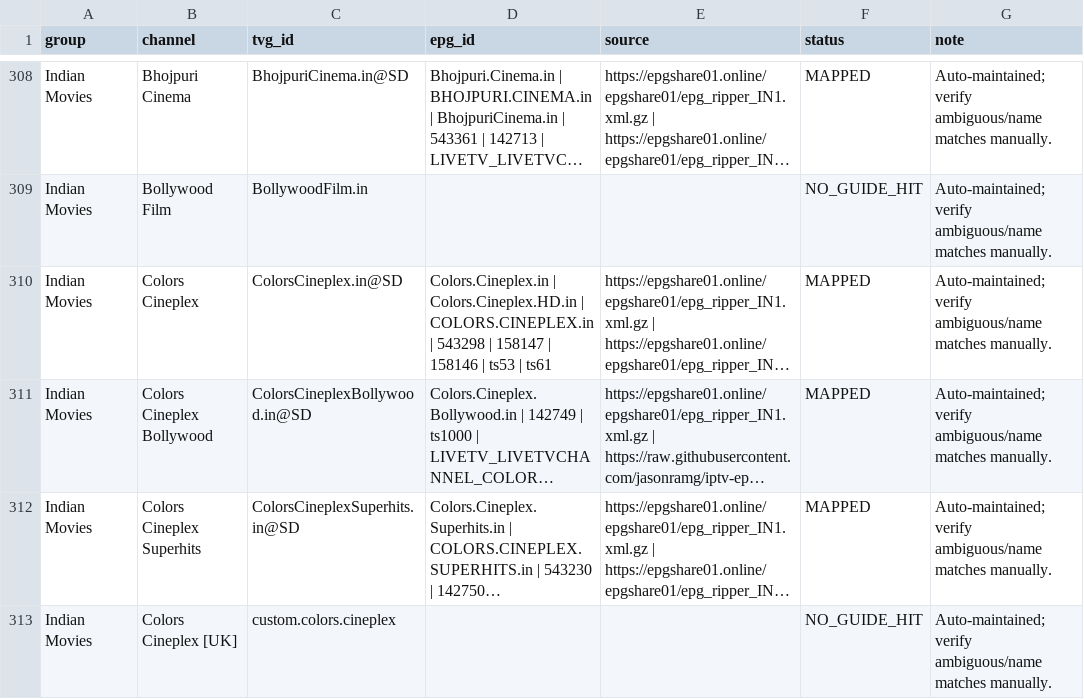
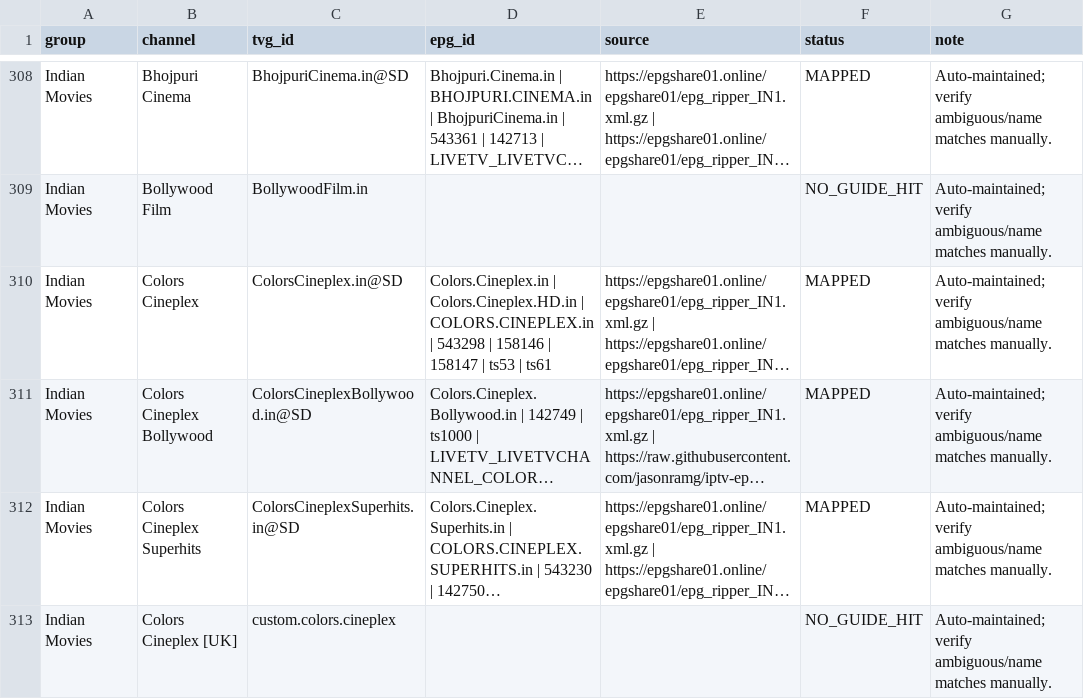
Before and after one commit to saeidrahmanbd/BDIX-IPTV, a CSV file: reports/epg-india-channel-mapping.csv, drawn as a sheet; only a part is shown, gaps mark what is left out; long unchanged cells end in …; the diff names each change by its address in the sheet, - before the commit and + after, or states it on an @@ line.

```diff
--- a/reports/epg-india-channel-mapping.csv
+++ b/reports/epg-india-channel-mapping.csv
-D310 (epg_id): …543298 | 158147 | 158146 | ts53…
+D310 (epg_id): …543298 | 158146 | 158147 | ts53…
```
Also changed, not shown: 13 other files.
